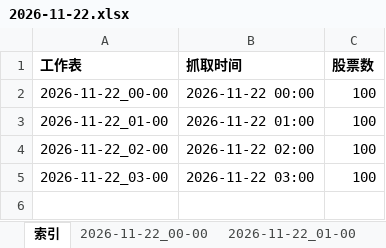
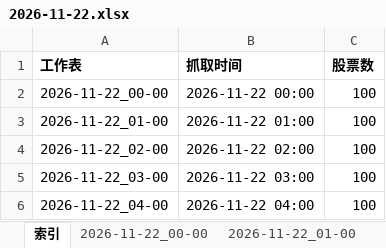
Before and after one commit to DZM520/ths-fupangongju-fuyao-24h, an Excel workbook: exports/2026-11-22.xlsx, sheet 索引, drawn as a sheet; values as stored, in another font and other column widths than the file's, no borders; the diff names each change by its address in the sheet, - before the commit and + after, or states it on an @@ line.

```diff
--- a/exports/2026-11-22.xlsx (sheet 索引)
+++ b/exports/2026-11-22.xlsx (sheet 索引)
+row 6: 2026-11-22_04-00 | 2026-11-22 04:00 | 100
```
Also changed, not shown: other sheet tabs, 7 other files.
